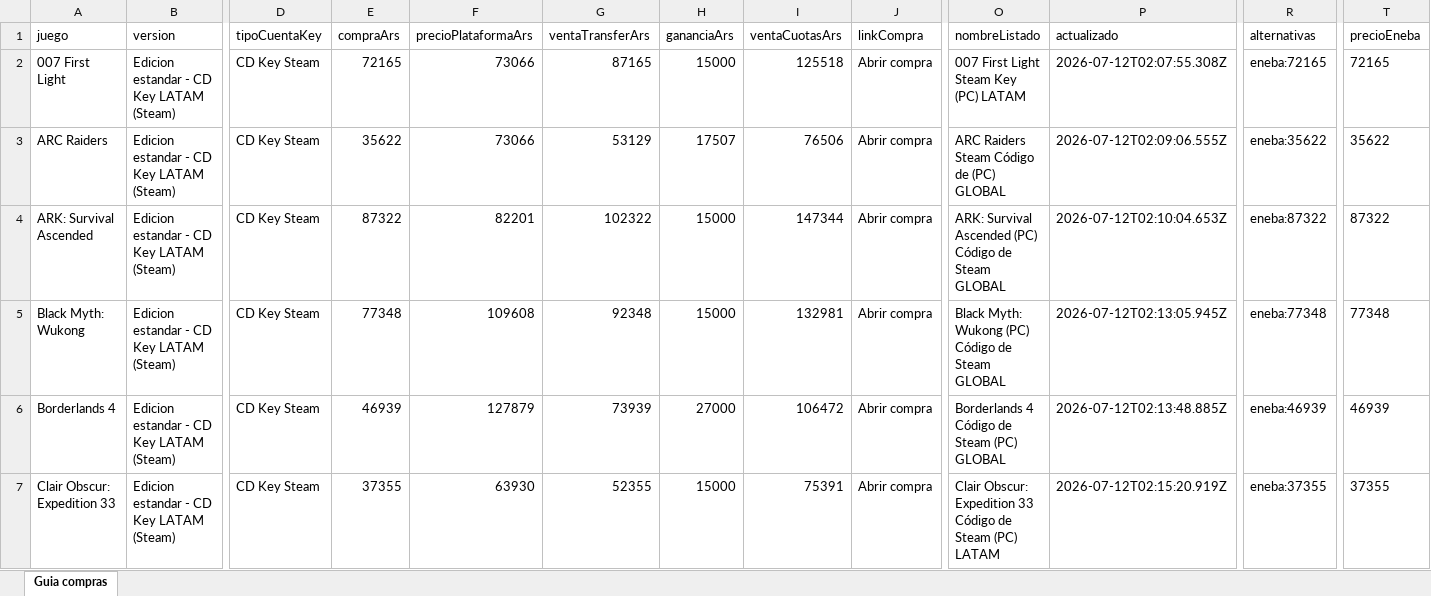
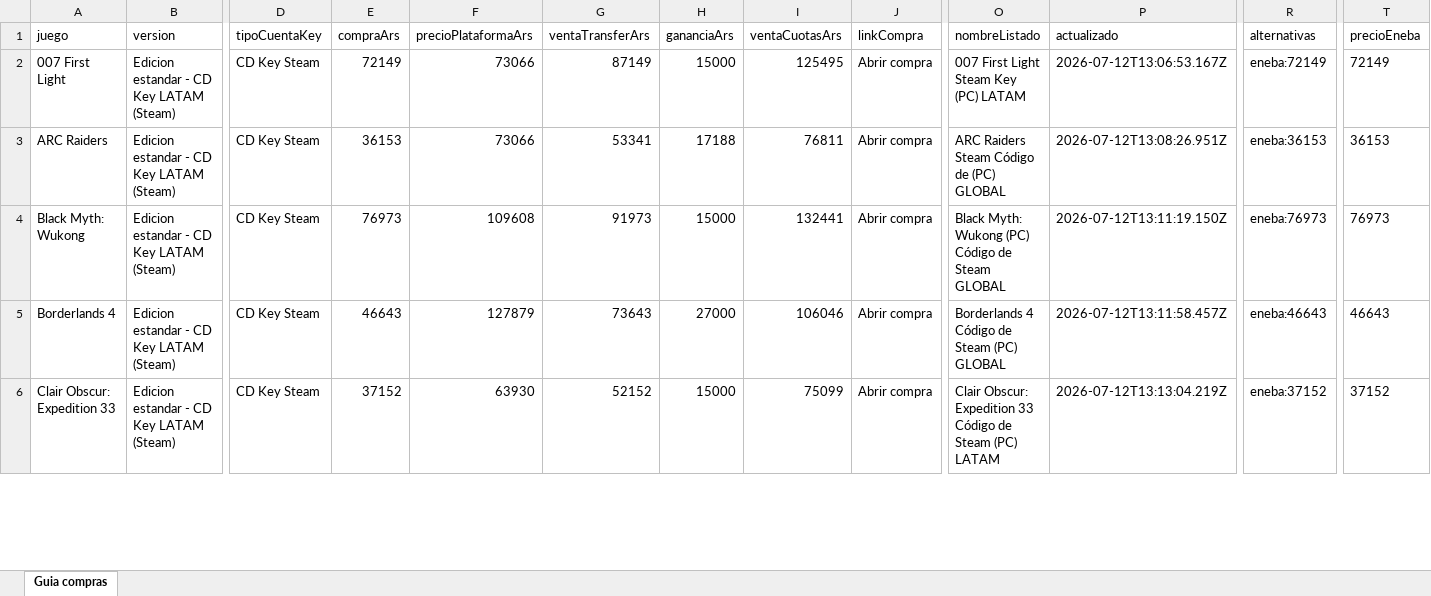
Before and after one commit to casajuegosdigitales/casajuegosdigitales.github.io, an Excel workbook: guia-compras.xlsx, sheet Guia compras, drawn as a sheet; only a part is shown, gaps mark what is left out; values as stored, in another font and other column widths than the file's, no borders; removed rows and columns are numbered as before the commit, all else as after; rows hold the shown columns only; the diff covers the shown part only; the diff names each change by its address in the sheet, - before the commit and + after, or states it on an @@ line.

```diff
--- a/guia-compras.xlsx (sheet Guia compras)
+++ b/guia-compras.xlsx (sheet Guia compras)
-E2 (compraArs): 72165
+E2 (compraArs): 72149
-G2 (ventaTransferArs): 87165
+G2 (ventaTransferArs): 87149
-I2 (ventaCuotasArs): 125518
+I2 (ventaCuotasArs): 125495
-P2 (actualizado): 2026-07-12T02:07:55.308Z
+P2 (actualizado): 2026-07-12T13:06:53.167Z
-R2 (alternativas): eneba:72165
+R2 (alternativas): eneba:72149
-T2 (precioEneba): 72165
+T2 (precioEneba): 72149
-E3 (compraArs): 35622
+E3 (compraArs): 36153
-G3 (ventaTransferArs): 53129
+G3 (ventaTransferArs): 53341
-H3 (gananciaArs): 17507
+H3 (gananciaArs): 17188
-I3 (ventaCuotasArs): 76506
+I3 (ventaCuotasArs): 76811
-P3 (actualizado): 2026-07-12T02:09:06.555Z
+P3 (actualizado): 2026-07-12T13:08:26.951Z
-R3 (alternativas): eneba:35622
+R3 (alternativas): eneba:36153
-T3 (precioEneba): 35622
+T3 (precioEneba): 36153
-row 4: ARK: Survival Ascended | Edicion estandar - CD Key LATAM (Steam) | CD Key Steam | 87322 | 82201 | 102322 | 15000 | 147344 | Abrir compra | ARK: Survival Ascended (PC) Código de Steam GLOBAL | 2026-07-12T02:10:04.653Z | eneba:87322 | 87322
-E4 (compraArs): 77348
+E4 (compraArs): 76973
-G4 (ventaTransferArs): 92348
+G4 (ventaTransferArs): 91973
-I4 (ventaCuotasArs): 132981
+I4 (ventaCuotasArs): 132441
-P4 (actualizado): 2026-07-12T02:13:05.945Z
+P4 (actualizado): 2026-07-12T13:11:19.150Z
-R4 (alternativas): eneba:77348
+R4 (alternativas): eneba:76973
-T4 (precioEneba): 77348
+T4 (precioEneba): 76973
-E5 (compraArs): 46939
+E5 (compraArs): 46643
-G5 (ventaTransferArs): 73939
+G5 (ventaTransferArs): 73643
-I5 (ventaCuotasArs): 106472
+I5 (ventaCuotasArs): 106046
-P5 (actualizado): 2026-07-12T02:13:48.885Z
+P5 (actualizado): 2026-07-12T13:11:58.457Z
-R5 (alternativas): eneba:46939
+R5 (alternativas): eneba:46643
-T5 (precioEneba): 46939
+T5 (precioEneba): 46643
-E6 (compraArs): 37355
+E6 (compraArs): 37152
-G6 (ventaTransferArs): 52355
+G6 (ventaTransferArs): 52152
-I6 (ventaCuotasArs): 75391
+I6 (ventaCuotasArs): 75099
-P6 (actualizado): 2026-07-12T02:15:20.919Z
+P6 (actualizado): 2026-07-12T13:13:04.219Z
-R6 (alternativas): eneba:37355
+R6 (alternativas): eneba:37152
-T6 (precioEneba): 37355
+T6 (precioEneba): 37152
```
Also changed, not shown: 4 added rows, 9 removed rows and 229 edited cells elsewhere in this sheet, formulas that keep their value, GAMES LIST - AUTO.xlsx, 6 other files.
